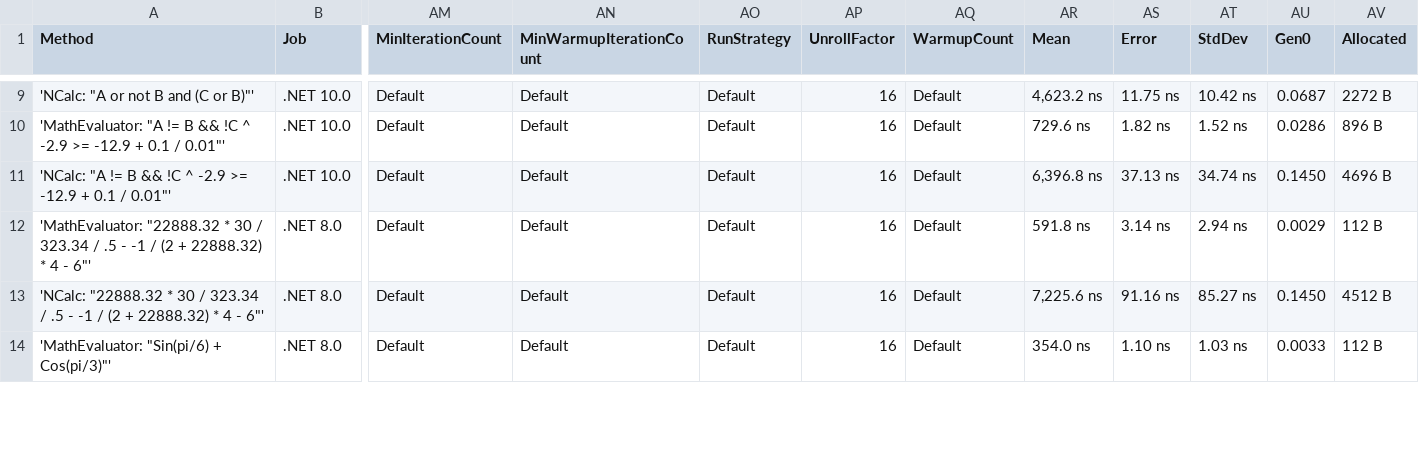
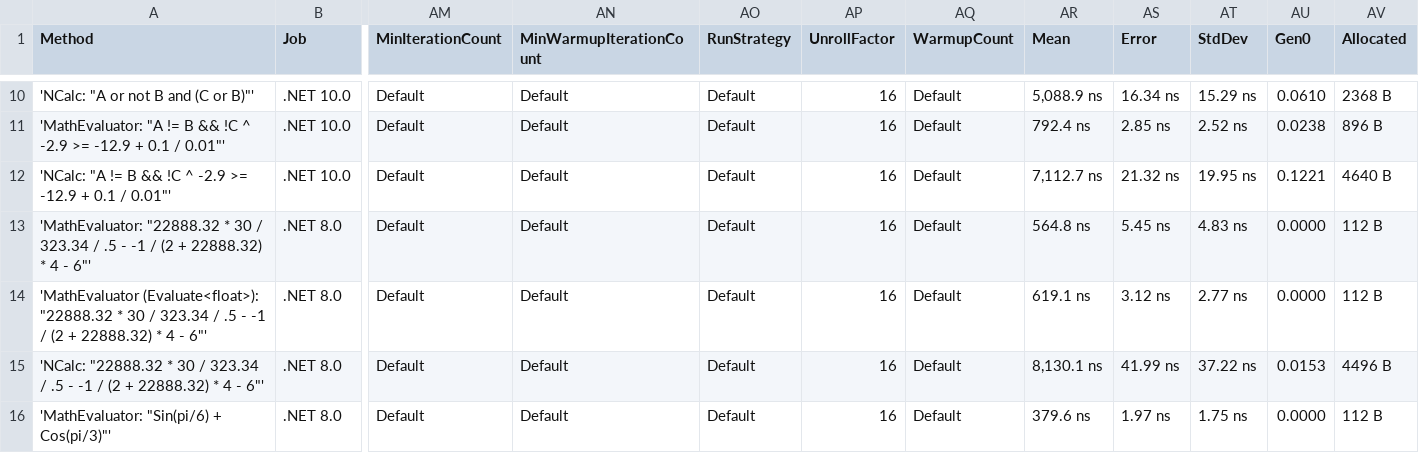
Before and after one commit to AntonovAnton/math.evaluation, a CSV file: BenchmarkDotNet.Artifacts/results/MathEvaluation.Benchmarks.EvaluationBenchmarks-report.csv, drawn as a sheet; only a part is shown, gaps mark what is left out; addresses are those after the commit; rows hold the shown columns only; the diff covers the shown part only; the diff names each change by its address in the sheet, - before the commit and + after, or states it on an @@ line.

Commit message:
Add INumberBase<T> support for generic math in .NET 8+ (#99)
Enable MathExpression to parse, evaluate, and compile expressions for
any numeric type implementing INumberBase<T> (e.g., Half, Byte, Int16,
UInt64, etc.) when targeting .NET 8 or greater. Refactored math
entities, interfaces, and parsing logic to support generic number types.
Added generic Evaluate<TResult> and Compile<TResult> methods, type-safe
numeric conversion helpers, and comprehensive unit tests for all
primitive numeric types. Improved binary/octal/hex parsing and ensured
backward compatibility for earlier .NET versions.

```diff
--- a/BenchmarkDotNet.Artifacts/results/MathEvaluation.Benchmarks.EvaluationBenchmarks-report.csv
+++ b/BenchmarkDotNet.Artifacts/results/MathEvaluation.Benchmarks.EvaluationBenchmarks-report.csv
-AR10 (Mean): 4,623.2 ns
+AR10 (Mean): 5,088.9 ns
-AS10 (Error): 11.75 ns
+AS10 (Error): 16.34 ns
-AT10 (StdDev): 10.42 ns
+AT10 (StdDev): 15.29 ns
-AU10 (Gen0): 0.0687
+AU10 (Gen0): 0.0610
-AV10 (Allocated): 2272 B
+AV10 (Allocated): 2368 B
-AR11 (Mean): 729.6 ns
+AR11 (Mean): 792.4 ns
-AS11 (Error): 1.82 ns
+AS11 (Error): 2.85 ns
-AT11 (StdDev): 1.52 ns
+AT11 (StdDev): 2.52 ns
-AU11 (Gen0): 0.0286
+AU11 (Gen0): 0.0238
-AR12 (Mean): 6,396.8 ns
+AR12 (Mean): 7,112.7 ns
-AS12 (Error): 37.13 ns
+AS12 (Error): 21.32 ns
-AT12 (StdDev): 34.74 ns
+AT12 (StdDev): 19.95 ns
-AU12 (Gen0): 0.1450
+AU12 (Gen0): 0.1221
-AV12 (Allocated): 4696 B
+AV12 (Allocated): 4640 B
-AR13 (Mean): 591.8 ns
+AR13 (Mean): 564.8 ns
-AS13 (Error): 3.14 ns
+AS13 (Error): 5.45 ns
-AT13 (StdDev): 2.94 ns
+AT13 (StdDev): 4.83 ns
-AU13 (Gen0): 0.0029
+AU13 (Gen0): 0.0000
+row 14: 'MathEvaluator (Evaluate<float>): "22888.32 * 30 / 323.34 / .5 - -1 / (2 + 22888.32) * 4 - 6"' | .NET 8.0 | Default | Default | Default | 16 | Default | 619.1 ns | 3.12 ns | 2.77 ns | 0.0000 | 112 B
-AR15 (Mean): 7,225.6 ns
+AR15 (Mean): 8,130.1 ns
-AS15 (Error): 91.16 ns
+AS15 (Error): 41.99 ns
-AT15 (StdDev): 85.27 ns
+AT15 (StdDev): 37.22 ns
-AU15 (Gen0): 0.1450
+AU15 (Gen0): 0.0153
-AV15 (Allocated): 4512 B
+AV15 (Allocated): 4496 B
-AR16 (Mean): 354.0 ns
+AR16 (Mean): 379.6 ns
-AS16 (Error): 1.10 ns
+AS16 (Error): 1.97 ns
-AT16 (StdDev): 1.03 ns
+AT16 (StdDev): 1.75 ns
-AU16 (Gen0): 0.0033
+AU16 (Gen0): 0.0000
```
Also changed, not shown: 1 added row and 63 edited cells elsewhere in this file, BenchmarkDotNet.Artifacts/results/MathEvaluation.Benchmarks.CompilationBenchmarks-report.csv, BenchmarkDotNet.Artifacts/results/MathEvaluation.Benchmarks.ComplexNumbersBenchmarks-report.csv, 47 other files.
